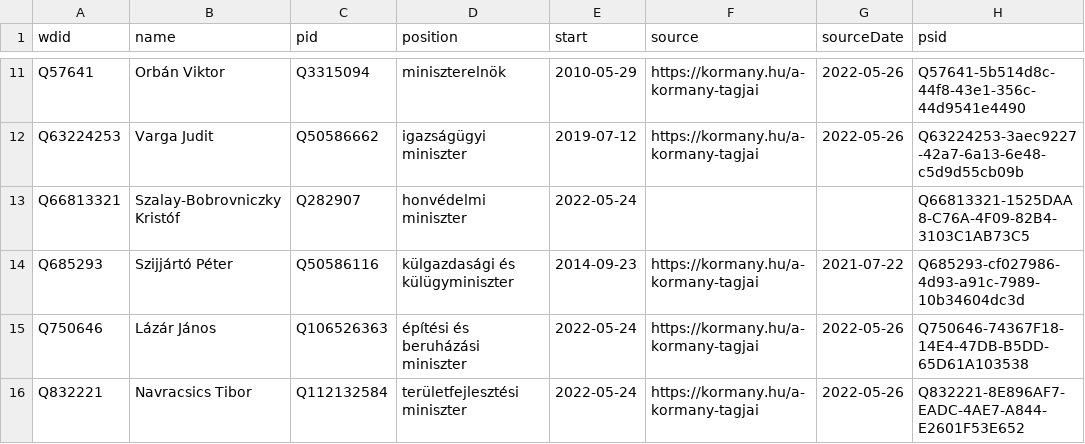
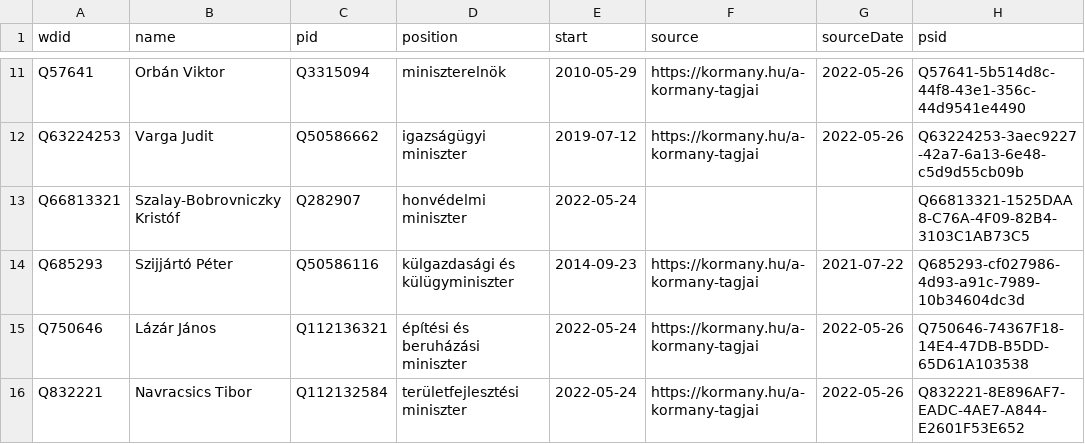
Before and after one commit to every-politician-scrapers/hungary-cabinet, a CSV file: sources/official/wikidata.csv, drawn as a sheet; only a part is shown, gaps mark what is left out.

Commit message:
Compare external sources to Wikidata

```diff
--- a/sources/official/wikidata.csv
+++ b/sources/official/wikidata.csv
@@ -14,3 +14,3 @@ Q66813321,Szalay-Bobrovniczky Kristóf,Q282907,honvédelmi miniszter,2022-05-24,
 Q685293,Szijjártó Péter,Q50586116,külgazdasági és külügyminiszter,2014-09-23,https://kormany.hu/a-kormany-tagjai,2021-07-22,Q685293-cf027986-4d93-a91c-7989-10b34604dc3d
-Q750646,Lázár János,Q106526363,építési és beruházási miniszter,2022-05-24,https://kormany.hu/a-kormany-tagjai,2022-05-26,Q750646-74367F18-14E4-47DB-B5DD-65D61A103538
+Q750646,Lázár János,Q112136321,építési és beruházási miniszter,2022-05-24,https://kormany.hu/a-kormany-tagjai,2022-05-26,Q750646-74367F18-14E4-47DB-B5DD-65D61A103538
 Q832221,Navracsics Tibor,Q112132584,területfejlesztési miniszter,2022-05-24,https://kormany.hu/a-kormany-tagjai,2022-05-26,Q832221-8E896AF7-EADC-4AE7-A844-E2601F53E652
```
